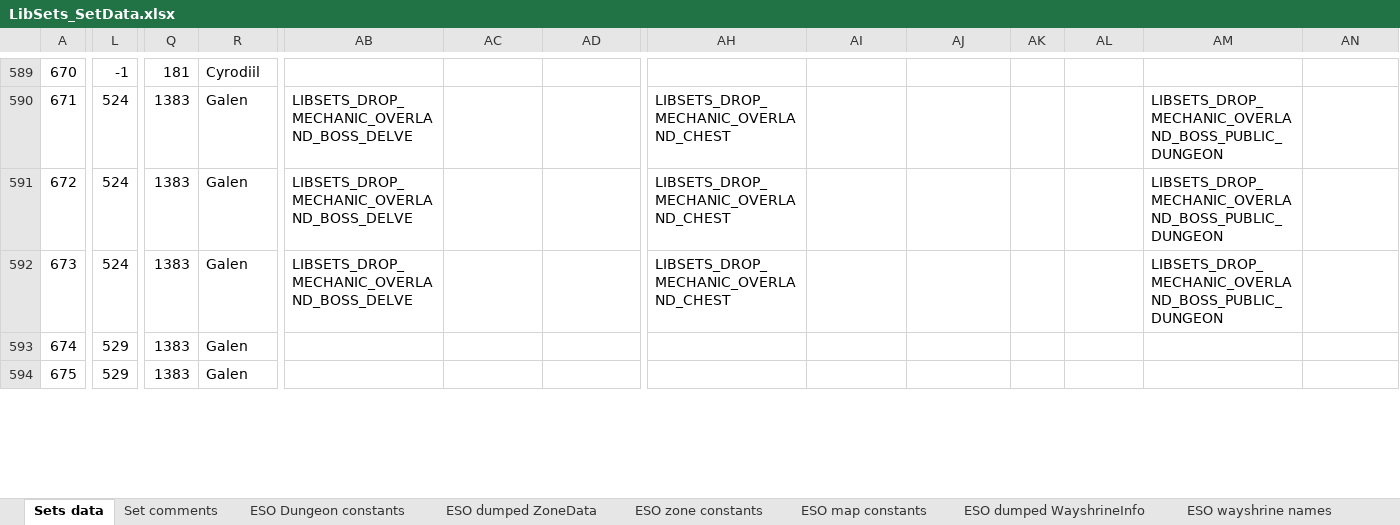
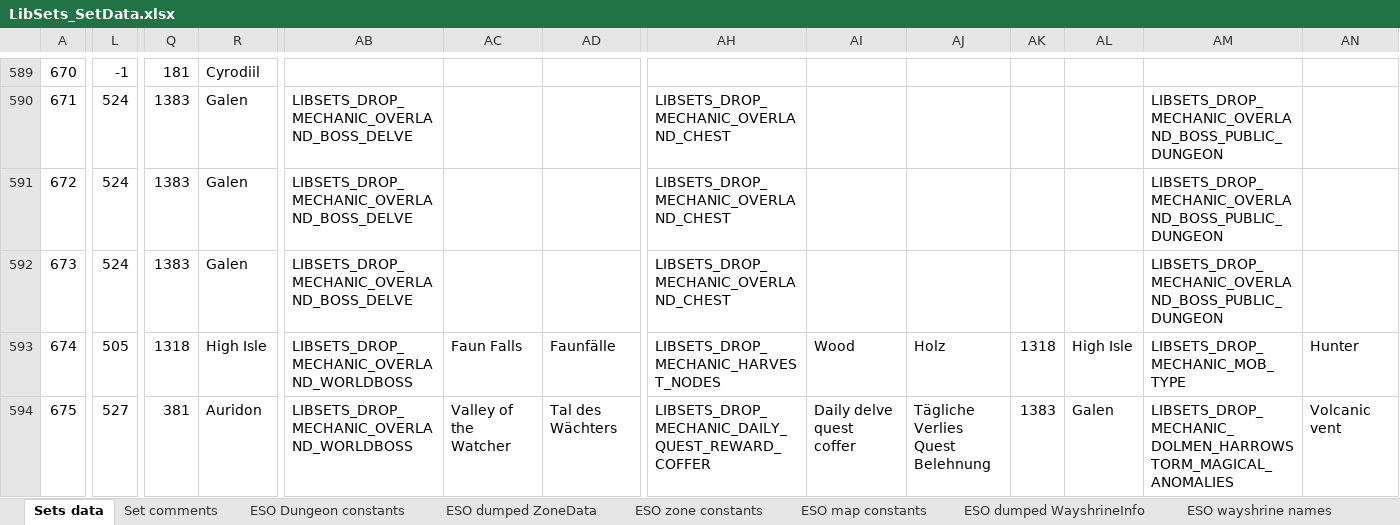
Before and after one commit to Baertram/LibSets, an Excel workbook: LibSets/LibSets_SetData.xlsx, sheet Sets data, drawn as a sheet; only a part is shown, gaps mark what is left out; values as stored, in another font and other column widths than the file's, no cell formats; the diff covers the shown part only; the diff names each change by its address in the sheet, - before the commit and + after, or states it on an @@ line.

Commit message:
WishList 3.04 -Fixed PTS "Scribes of Fate" dialogs -Fixed gear marker icons context menu to show properly at WishList rows -Added LibSets API function call to register a custom addon tooltip on the WishList item row tooltips -> Add LibSets data like drop zones, drop enemy names, needed transmuste crystals, etc. -Added Mythic drop locations of latest mythic sets -Added new drop mechnanic LIBSETS_DROP_MECHANIC_HARVEST_NODES and changed the ones of LIBSETS_DROP_MECHANIC_OVERLAND_LOOT which were harvest nodes to this new drop mechanic

```diff
--- a/LibSets/LibSets_SetData.xlsx (sheet Sets data)
+++ b/LibSets/LibSets_SetData.xlsx (sheet Sets data)
-L593: 529
+L593: 505
-Q593: 1383
+Q593: 1318
-R593: Galen
+R593: High Isle
-AB593:AB594: (empty)
+AB593:AB594: LIBSETS_DROP_MECHANIC_OVERLAND_WORLDBOSS
-AC593: (empty)
+AC593: Faun Falls
-AD593: (empty)
+AD593: Faunfälle
-AH593: (empty)
+AH593: LIBSETS_DROP_MECHANIC_HARVEST_NODES
-AI593: (empty)
+AI593: Wood
-AJ593: (empty)
+AJ593: Holz
-AK593: (empty)
+AK593: 1318
-AL593: (empty)
+AL593: High Isle
-AM593: (empty)
+AM593: LIBSETS_DROP_MECHANIC_MOB_TYPE
-AN593: (empty)
+AN593: Hunter
-L594: 529
+L594: 527
-Q594: 1383
+Q594: 381
-R594: Galen
+R594: Auridon
-AC594: (empty)
+AC594: Valley of the Watcher
-AD594: (empty)
+AD594: Tal des Wächters
-AH594: (empty)
+AH594: LIBSETS_DROP_MECHANIC_DAILY_QUEST_REWARD_COFFER
-AI594: (empty)
+AI594: Daily delve quest coffer
-AJ594: (empty)
+AJ594: Tägliche Verlies Quest Belehnung
-AK594: (empty)
+AK594: 1383
-AL594: (empty)
+AL594: Galen
-AM594: (empty)
+AM594: LIBSETS_DROP_MECHANIC_DOLMEN_HARROWSTORM_MAGICAL_ANOMALIES
-AN594: (empty)
+AN594: Volcanic vent
```
Also changed, not shown: 74 edited cells elsewhere in this sheet, sheet LibSets constants, cell formats, 3 other files.
